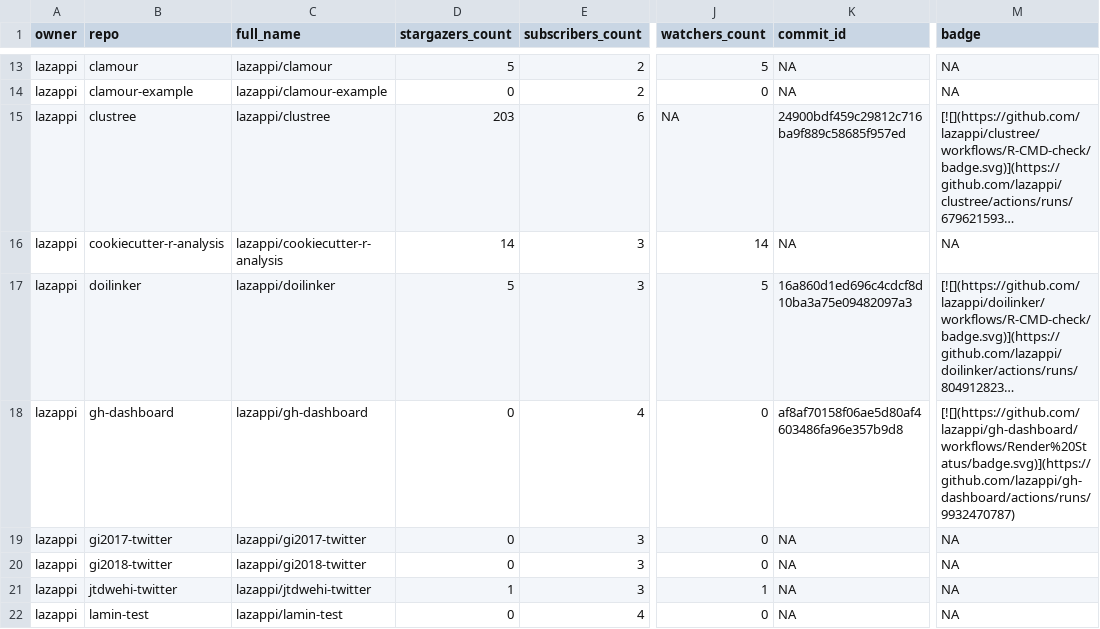
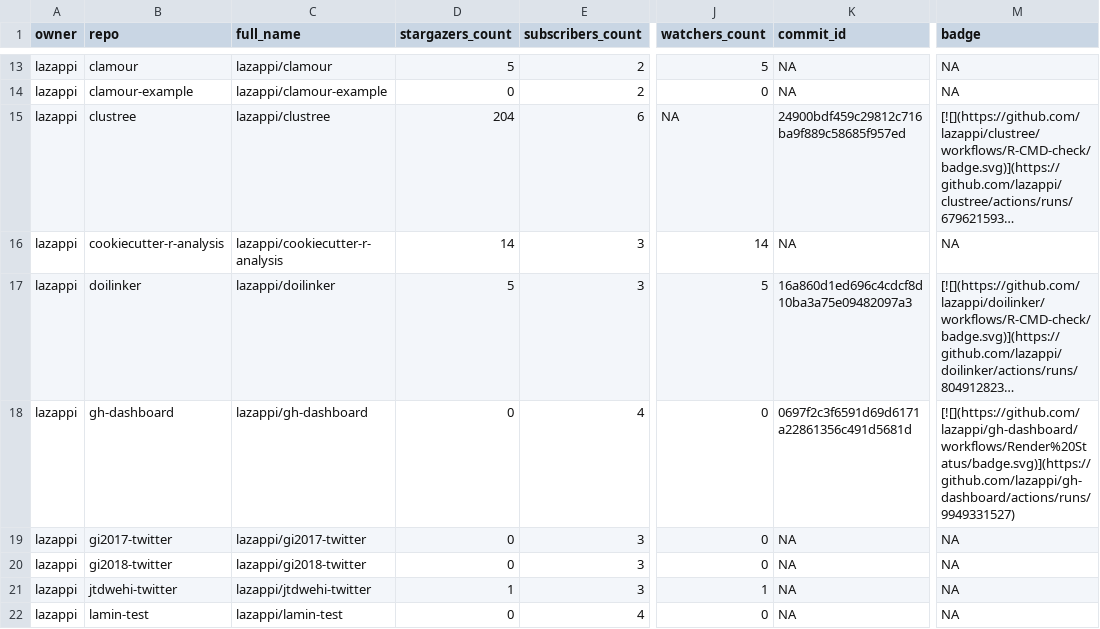
Before and after one commit to lazappi/gh-dashboard, a CSV file: repos.csv, drawn as a sheet; only a part is shown, gaps mark what is left out; long unchanged cells end in …; the diff covers the shown part only; the diff names each change by its address in the sheet, - before the commit and + after, or states it on an @@ line.

```diff
--- a/repos.csv
+++ b/repos.csv
-D15 (stargazers_count): 203
+D15 (stargazers_count): 204
-K18 (commit_id): af8af70158f06ae5d80af4603486fa96e357b9d8
+K18 (commit_id): 0697f2c3f6591d69d6171a22861356c491d5681d
-M18 (badge): [![](https://github.com/lazappi/gh-dashboard/workflows/Render%20Status/badge.svg)](https://github.com/lazappi/gh-dashboard/actions/runs/9932470787)
+M18 (badge): [![](https://github.com/lazappi/gh-dashboard/workflows/Render%20Status/badge.svg)](https://github.com/lazappi/gh-dashboard/actions/runs/9949331527)
```
Also changed, not shown: 8 edited cells elsewhere in this file, 1 other file.
